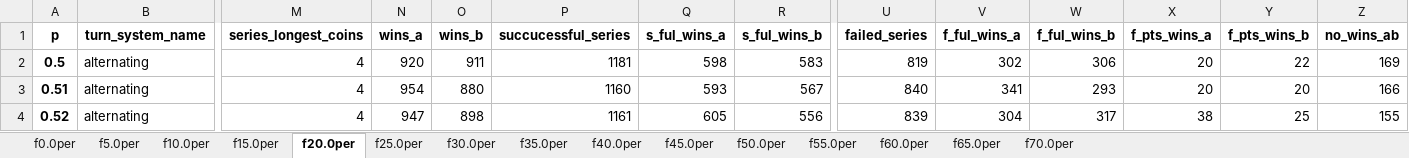
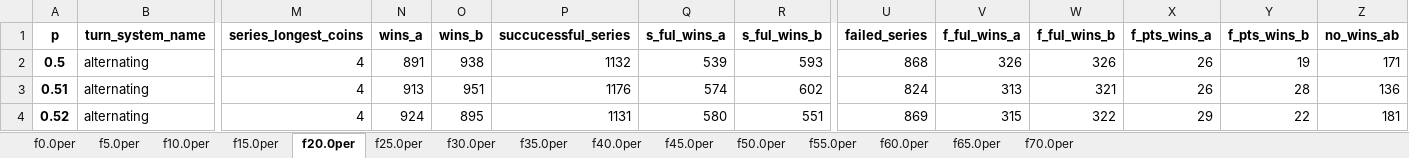
Before and after one commit to muzudho/sente-win-rate-70-percent-problem, an Excel workbook: reports/kakukin/auto_generated_kakukin_data_try2000_alter.xlsx, sheet f20.0per, drawn as a sheet; only a part is shown, gaps mark what is left out; values as stored, in another font and other column widths than the file's, no borders; the diff covers the shown part only; the diff names each change by its address in the sheet, - before the commit and + after, or states it on an @@ line.

```diff
--- a/reports/kakukin/auto_generated_kakukin_data_try2000_alter.xlsx (sheet f20.0per)
+++ b/reports/kakukin/auto_generated_kakukin_data_try2000_alter.xlsx (sheet f20.0per)
-N2 (wins_a): 920
+N2 (wins_a): 891
-O2 (wins_b): 911
+O2 (wins_b): 938
-P2 (succucessful_series): 1181
+P2 (succucessful_series): 1132
-Q2 (s_ful_wins_a): 598
+Q2 (s_ful_wins_a): 539
-R2 (s_ful_wins_b): 583
+R2 (s_ful_wins_b): 593
-U2 (failed_series): 819
+U2 (failed_series): 868
-V2 (f_ful_wins_a): 302
+V2 (f_ful_wins_a): 326
-W2 (f_ful_wins_b): 306
+W2 (f_ful_wins_b): 326
-X2:X3 (f_pts_wins_a): 20
+X2:X3 (f_pts_wins_a): 26
-Y2 (f_pts_wins_b): 22
+Y2 (f_pts_wins_b): 19
-Z2 (no_wins_ab): 169
+Z2 (no_wins_ab): 171
-N3 (wins_a): 954
+N3 (wins_a): 913
-O3 (wins_b): 880
+O3 (wins_b): 951
-P3 (succucessful_series): 1160
+P3 (succucessful_series): 1176
-Q3 (s_ful_wins_a): 593
+Q3 (s_ful_wins_a): 574
-R3 (s_ful_wins_b): 567
+R3 (s_ful_wins_b): 602
-U3 (failed_series): 840
+U3 (failed_series): 824
-V3 (f_ful_wins_a): 341
+V3 (f_ful_wins_a): 313
-W3 (f_ful_wins_b): 293
+W3 (f_ful_wins_b): 321
-Y3 (f_pts_wins_b): 20
+Y3 (f_pts_wins_b): 28
-Z3 (no_wins_ab): 166
+Z3 (no_wins_ab): 136
-N4 (wins_a): 947
+N4 (wins_a): 924
-O4 (wins_b): 898
+O4 (wins_b): 895
-P4 (succucessful_series): 1161
+P4 (succucessful_series): 1131
-Q4 (s_ful_wins_a): 605
+Q4 (s_ful_wins_a): 580
-R4 (s_ful_wins_b): 556
+R4 (s_ful_wins_b): 551
-U4 (failed_series): 839
+U4 (failed_series): 869
-V4 (f_ful_wins_a): 304
+V4 (f_ful_wins_a): 315
-W4 (f_ful_wins_b): 317
+W4 (f_ful_wins_b): 322
-X4 (f_pts_wins_a): 38
+X4 (f_pts_wins_a): 29
-Y4 (f_pts_wins_b): 25
+Y4 (f_pts_wins_b): 22
-Z4 (no_wins_ab): 155
+Z4 (no_wins_ab): 181
```
Also changed, not shown: 462 edited cells elsewhere in this sheet, sheet f25.0per, sheet f10.0per, sheet f15.0per, sheet f30.0per, sheet f5.0per, sheet f50.0per, 8 more sheets, reports/kakukin/auto_generated_kakukin_data_try2000_froze.xlsx, reports/kakukin/score_sheet_example.xlsx, 2 other files.
